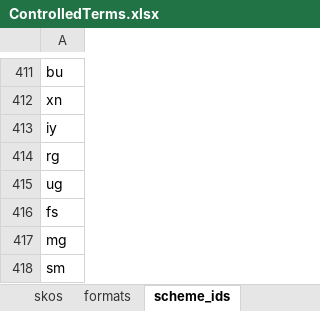
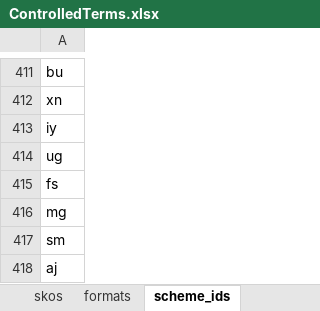
Before and after one commit to sapa/spa-vocabulary, an Excel workbook: source/ControlledTerms.xlsx, sheet scheme_ids, drawn as a sheet; only a part is shown, gaps mark what is left out; the shorter side is filled out with more unchanged rows; values as stored, in another font and other column widths than the file's, no borders; the diff names each change by its address in the sheet, - before the commit and + after, or states it on an @@ line.

```diff
--- a/source/ControlledTerms.xlsx (sheet scheme_ids)
+++ b/source/ControlledTerms.xlsx (sheet scheme_ids)
-row 414: rg
```
Also changed, not shown: sheet skos, 3 other files.
